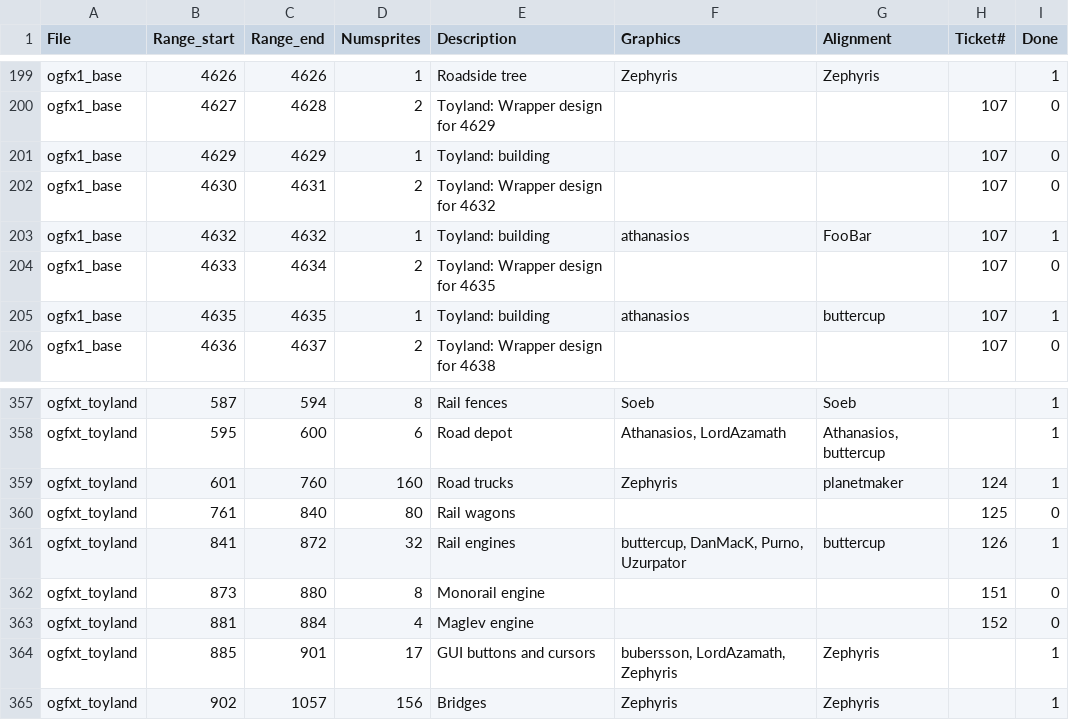
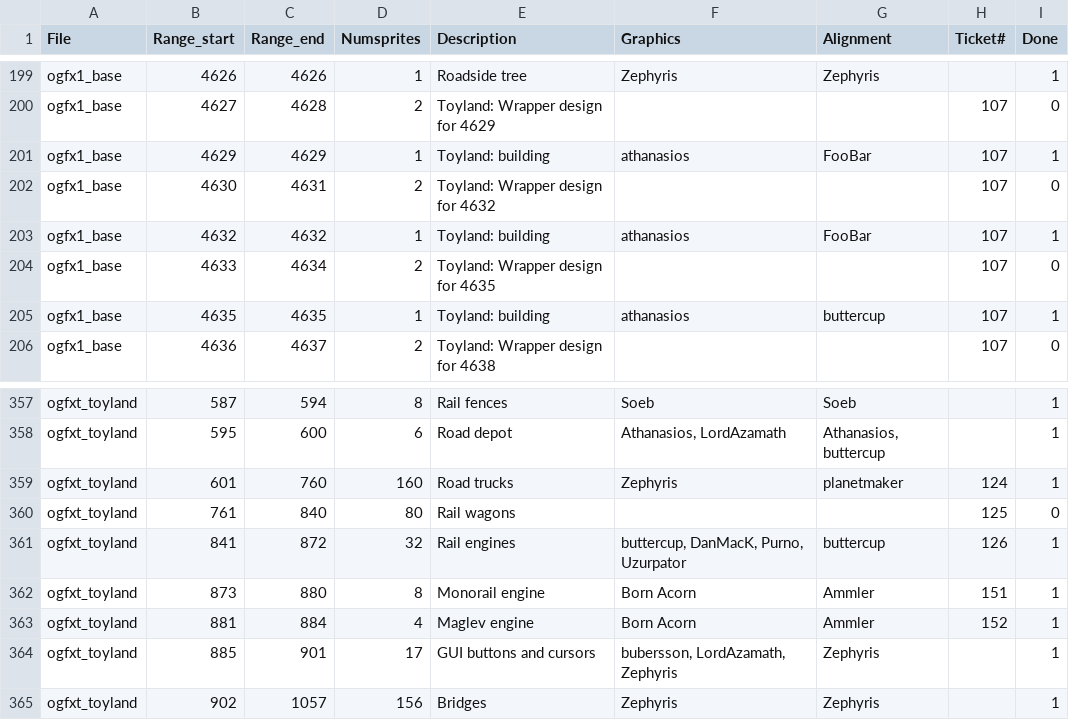
Before and after one commit to OpenTTD/OpenGFX, a CSV file: docs/authoroverview.csv, drawn as a sheet; only a part is shown, gaps mark what is left out.

Commit message:
Feature (#294): preliminary toyland church (athanasios)

```diff
--- a/docs/authoroverview.csv
+++ b/docs/authoroverview.csv
@@ -200,3 +200,3 @@ ogfx1_base;4626;4626;1;Roadside tree;Zephyris;Zephyris;;1
 ogfx1_base;4627;4628;2;Toyland: Wrapper design for 4629;;;107;0
-ogfx1_base;4629;4629;1;Toyland: building;;;107;0
+ogfx1_base;4629;4629;1;Toyland: building;athanasios;FooBar;107;1
 ogfx1_base;4630;4631;2;Toyland: Wrapper design for 4632;;;107;0
@@ -361,4 +361,4 @@ ogfxt_toyland;761;840;80;Rail wagons;;;125;0
 ogfxt_toyland;841;872;32;Rail engines;buttercup, DanMacK, Purno, Uzurpator;buttercup;126;1
-ogfxt_toyland;873;880;8;Monorail engine;;;151;0
-ogfxt_toyland;881;884;4;Maglev engine;;;152;0
+ogfxt_toyland;873;880;8;Monorail engine;Born Acorn;Ammler;151;1
+ogfxt_toyland;881;884;4;Maglev engine;Born Acorn;Ammler;152;1
 ogfxt_toyland;885;901;17;GUI buttons and cursors;bubersson, LordAzamath, Zephyris;Zephyris;;1
```
Also changed, not shown: 2 other files.
